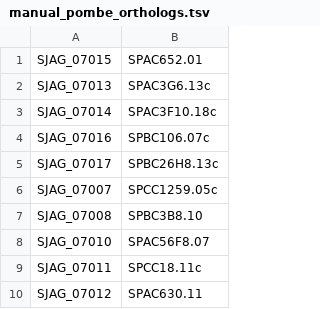
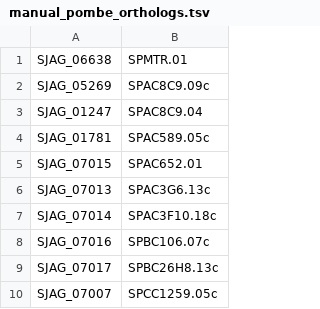
Before and after one commit to japonicusdb/japonicus-curation, a TSV file: manual_pombe_orthologs.tsv, drawn as a sheet; only a part is shown; the shorter side is filled out with more unchanged rows.

Commit message:
final orthologs

```diff
--- a/manual_pombe_orthologs.tsv
+++ b/manual_pombe_orthologs.tsv
@@ -1 +1,5 @@
+SJAG_06638	SPMTR.01
+SJAG_05269	SPAC8C9.09c
+SJAG_01247	SPAC8C9.04
+SJAG_01781	SPAC589.05c
 SJAG_07015	SPAC652.01
```
